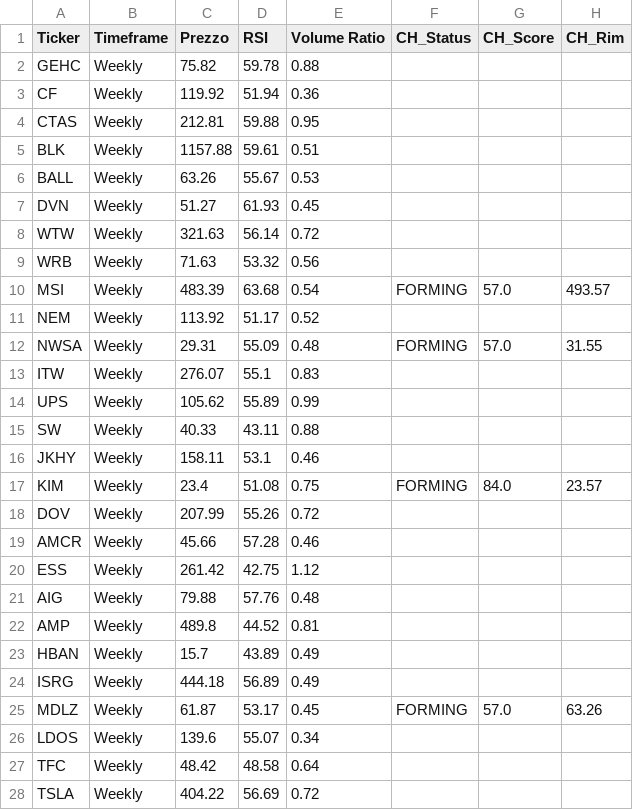
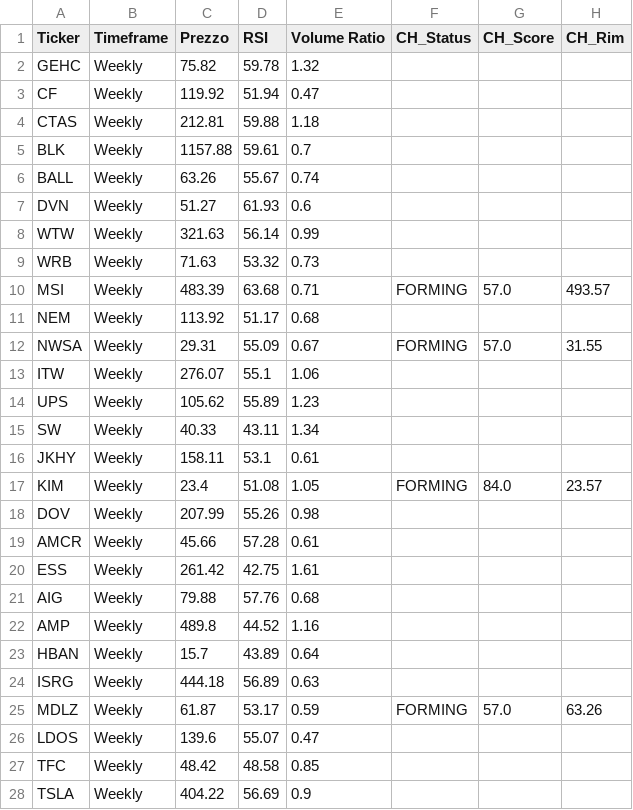
Before and after one commit to nikthetrip/Patterns-Screener, a CSV file: data/stocks_Weekly.csv, drawn as a sheet; only a part is shown; the diff covers the shown part only; the diff names each change by its address in the sheet, - before the commit and + after, or states it on an @@ line.

```diff
--- a/data/stocks_Weekly.csv
+++ b/data/stocks_Weekly.csv
-E2 (Volume Ratio): 0.88
+E2 (Volume Ratio): 1.32
-E3 (Volume Ratio): 0.36
+E3 (Volume Ratio): 0.47
-E4 (Volume Ratio): 0.95
+E4 (Volume Ratio): 1.18
-E5 (Volume Ratio): 0.51
+E5 (Volume Ratio): 0.7
-E6 (Volume Ratio): 0.53
+E6 (Volume Ratio): 0.74
-E7 (Volume Ratio): 0.45
+E7 (Volume Ratio): 0.6
-E8 (Volume Ratio): 0.72
+E8 (Volume Ratio): 0.99
-E9 (Volume Ratio): 0.56
+E9 (Volume Ratio): 0.73
-E10 (Volume Ratio): 0.54
+E10 (Volume Ratio): 0.71
-E11 (Volume Ratio): 0.52
+E11 (Volume Ratio): 0.68
-E12 (Volume Ratio): 0.48
+E12 (Volume Ratio): 0.67
-E13 (Volume Ratio): 0.83
+E13 (Volume Ratio): 1.06
-E14 (Volume Ratio): 0.99
+E14 (Volume Ratio): 1.23
-E15 (Volume Ratio): 0.88
+E15 (Volume Ratio): 1.34
-E16 (Volume Ratio): 0.46
+E16 (Volume Ratio): 0.61
-E17 (Volume Ratio): 0.75
+E17 (Volume Ratio): 1.05
-E18 (Volume Ratio): 0.72
+E18 (Volume Ratio): 0.98
-E19 (Volume Ratio): 0.46
+E19 (Volume Ratio): 0.61
-E20 (Volume Ratio): 1.12
+E20 (Volume Ratio): 1.61
-E21 (Volume Ratio): 0.48
+E21 (Volume Ratio): 0.68
-E22 (Volume Ratio): 0.81
+E22 (Volume Ratio): 1.16
-E23 (Volume Ratio): 0.49
+E23 (Volume Ratio): 0.64
-E24 (Volume Ratio): 0.49
+E24 (Volume Ratio): 0.63
-E25 (Volume Ratio): 0.45
+E25 (Volume Ratio): 0.59
-E26 (Volume Ratio): 0.34
+E26 (Volume Ratio): 0.47
-E27 (Volume Ratio): 0.64
+E27 (Volume Ratio): 0.85
-E28 (Volume Ratio): 0.72
+E28 (Volume Ratio): 0.9
```
Also changed, not shown: 76 edited cells elsewhere in this file, data/etf_info.csv, data/etf_sector.csv, 3 other files.
